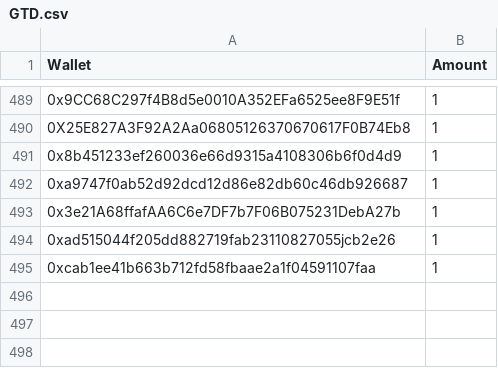
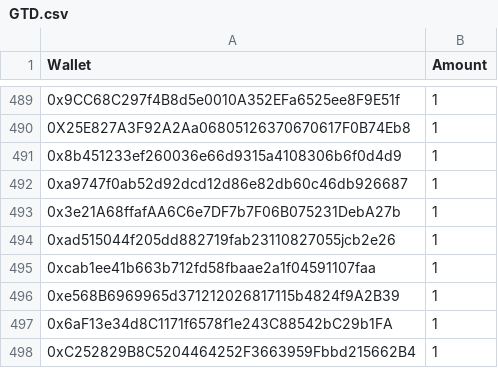
Before and after one commit to jesuzzback/drippp, a CSV file: data/GTD.csv, drawn as a sheet; only a part is shown, gaps mark what is left out; the diff names each change by its address in the sheet, - before the commit and + after, or states it on an @@ line.

Commit message:
Update GTD.csv

```diff
--- a/data/GTD.csv
+++ b/data/GTD.csv
+row 496: 0xe568B6969965d371212026817115b4824f9A2B39 | 1
+row 497: 0x6aF13e34d8C1171f6578f1e243C88542bC29b1FA | 1
+row 498: 0xC252829B8C5204464252F3663959Fbbd215662B4 | 1
```
